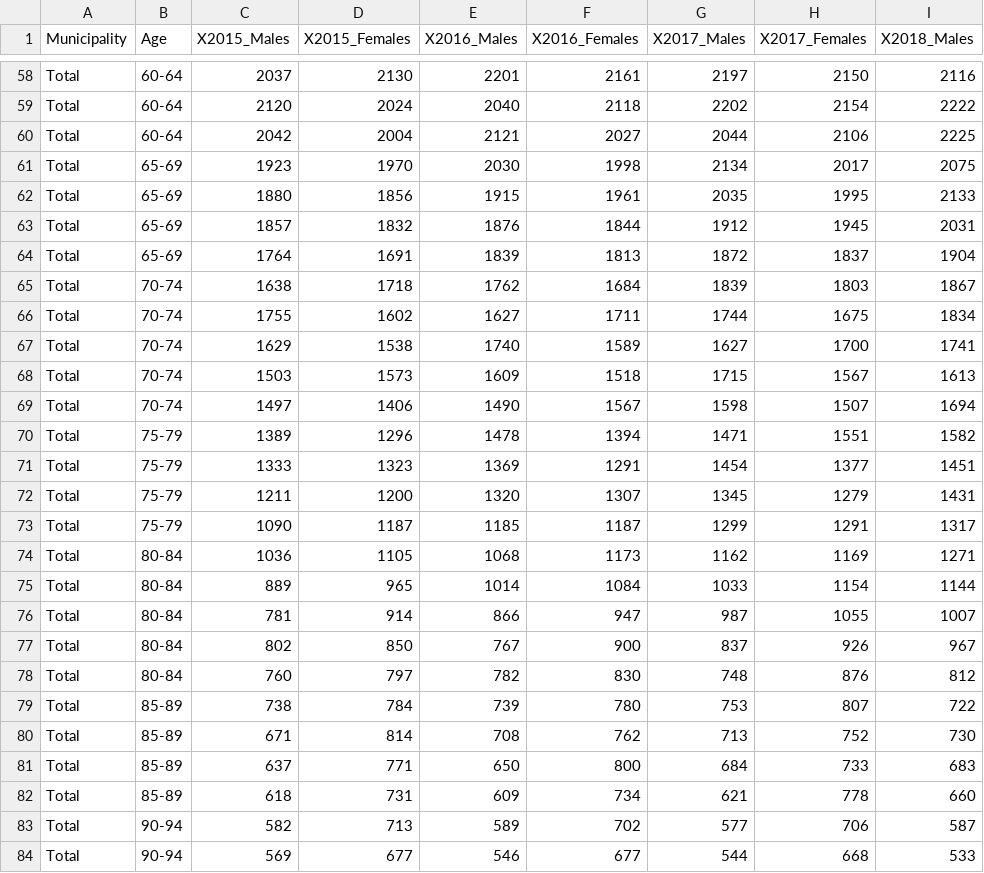
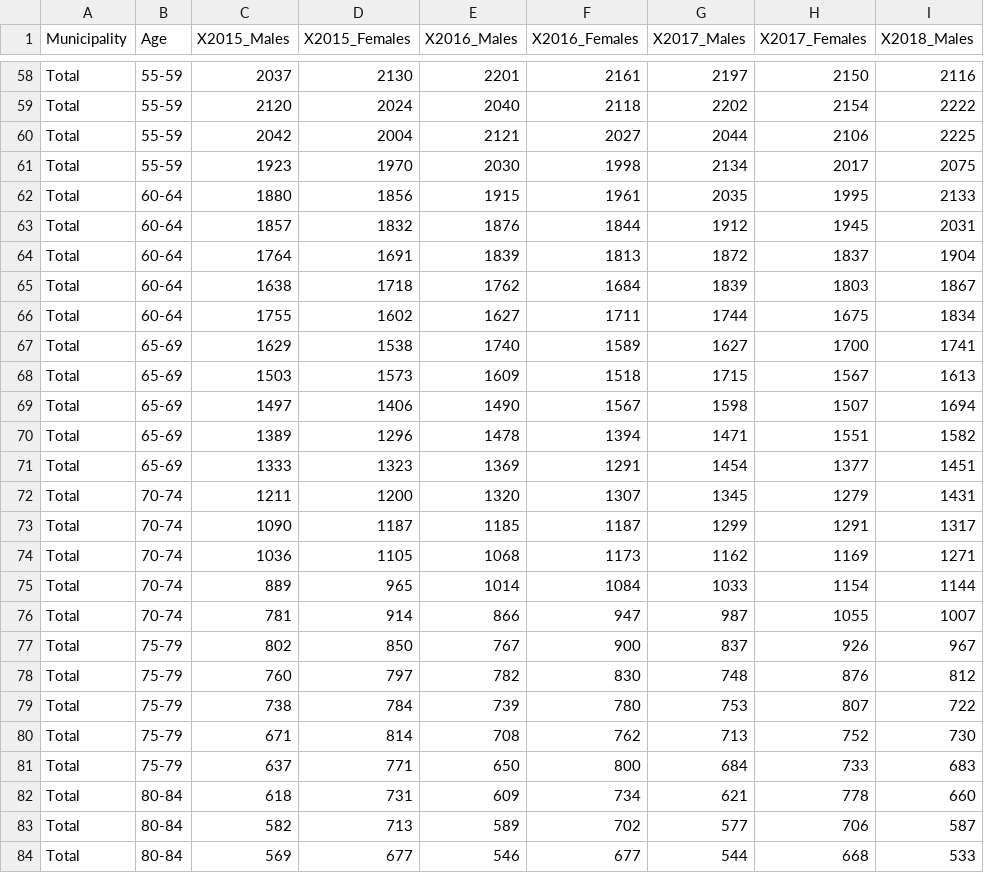
Before and after one commit to terourou/small-area-estimation, a CSV file: inzight-module/total.csv, drawn as a sheet; only a part is shown, gaps mark what is left out; the diff covers the shown part only; the diff names each change by its address in the sheet, - before the commit and + after, or states it on an @@ line.

```diff
--- a/inzight-module/total.csv
+++ b/inzight-module/total.csv
-B58:B60 (Age): 60-64
+B58:B60 (Age): 55-59
-B61 (Age): 65-69
+B61 (Age): 55-59
-B62:B64 (Age): 65-69
+B62:B64 (Age): 60-64
-B65:B66 (Age): 70-74
+B65:B66 (Age): 60-64
-B67:B69 (Age): 70-74
+B67:B69 (Age): 65-69
-B70:B71 (Age): 75-79
+B70:B71 (Age): 65-69
-B72:B73 (Age): 75-79
+B72:B73 (Age): 70-74
-B74:B76 (Age): 80-84
+B74:B76 (Age): 70-74
-B77:B78 (Age): 80-84
+B77:B78 (Age): 75-79
-B79:B81 (Age): 85-89
+B79:B81 (Age): 75-79
-B82 (Age): 85-89
+B82 (Age): 80-84
-B83:B84 (Age): 90-94
+B83:B84 (Age): 80-84
```
Also changed, not shown: 70 edited cells elsewhere in this file, inzight-module/deaths.csv, 2 other files.
